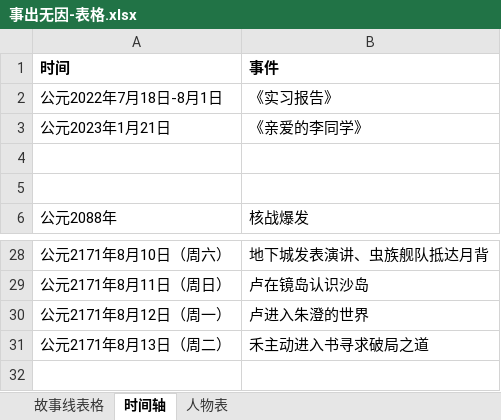
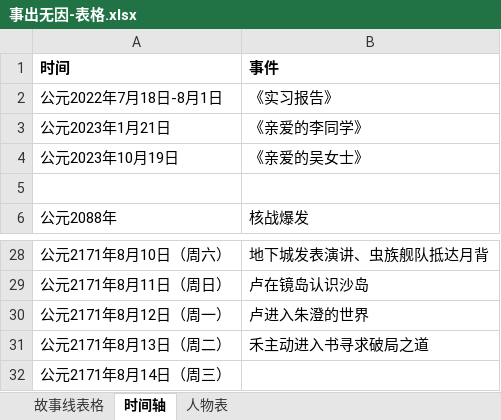
Before and after one commit to CaliFall/Causeless, an Excel workbook: 资料/事出无因-表格.xlsx, sheet 时间轴, drawn as a sheet; only a part is shown, gaps mark what is left out; values as stored, in another font and other column widths than the file's, no borders; the diff names each change by its address in the sheet, - before the commit and + after, or states it on an @@ line.

```diff
--- a/资料/事出无因-表格.xlsx (sheet 时间轴)
+++ b/资料/事出无因-表格.xlsx (sheet 时间轴)
-row 4: (empty)
+row 4: 公元2023年10月19日 | 《亲爱的吴女士》
+row 32: 公元2171年8月14日（周三）
```
Also changed, not shown: sheet 故事线表格, 2 other files.
